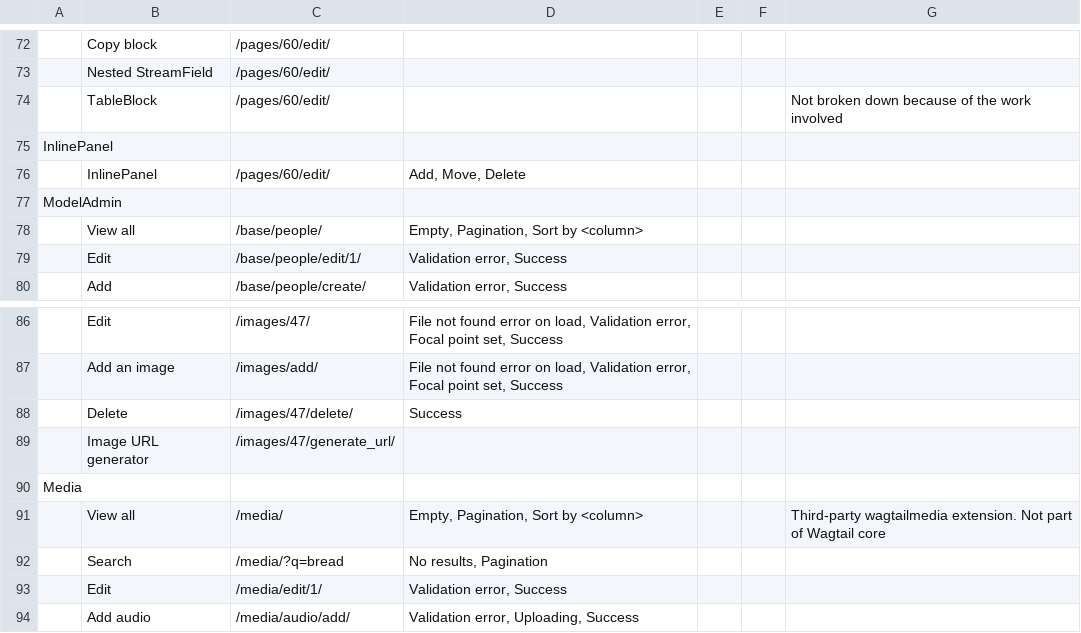
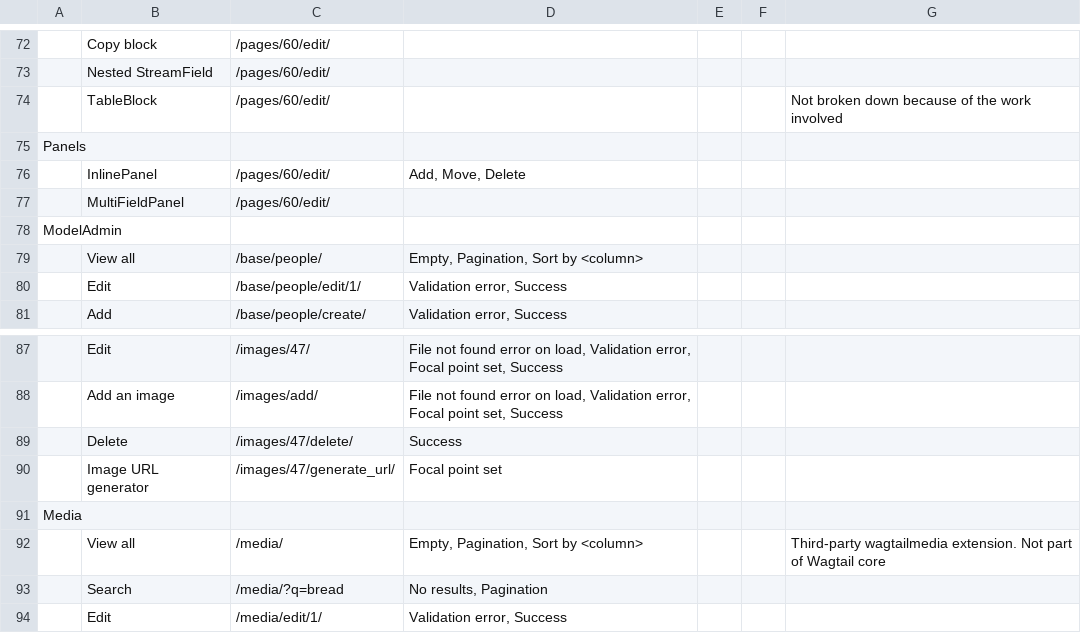
Before and after one commit to thibaudcolas/wagtail-tooling, a TSV file: ui/docs/ui-overview.tsv, drawn as a sheet; only a part is shown, gaps mark what is left out; the shorter side is filled out with more unchanged rows; addresses are those after the commit; the diff names each change by its address in the sheet, - before the commit and + after, or states it on an @@ line.

```diff
--- a/ui/docs/ui-overview.tsv
+++ b/ui/docs/ui-overview.tsv
-A75: InlinePanel
+A75: Panels
+row 77:  | MultiFieldPanel | /pages/60/edit/
-D90: (empty)
+D90: Focal point set
```
Also changed, not shown: 1 other file.
